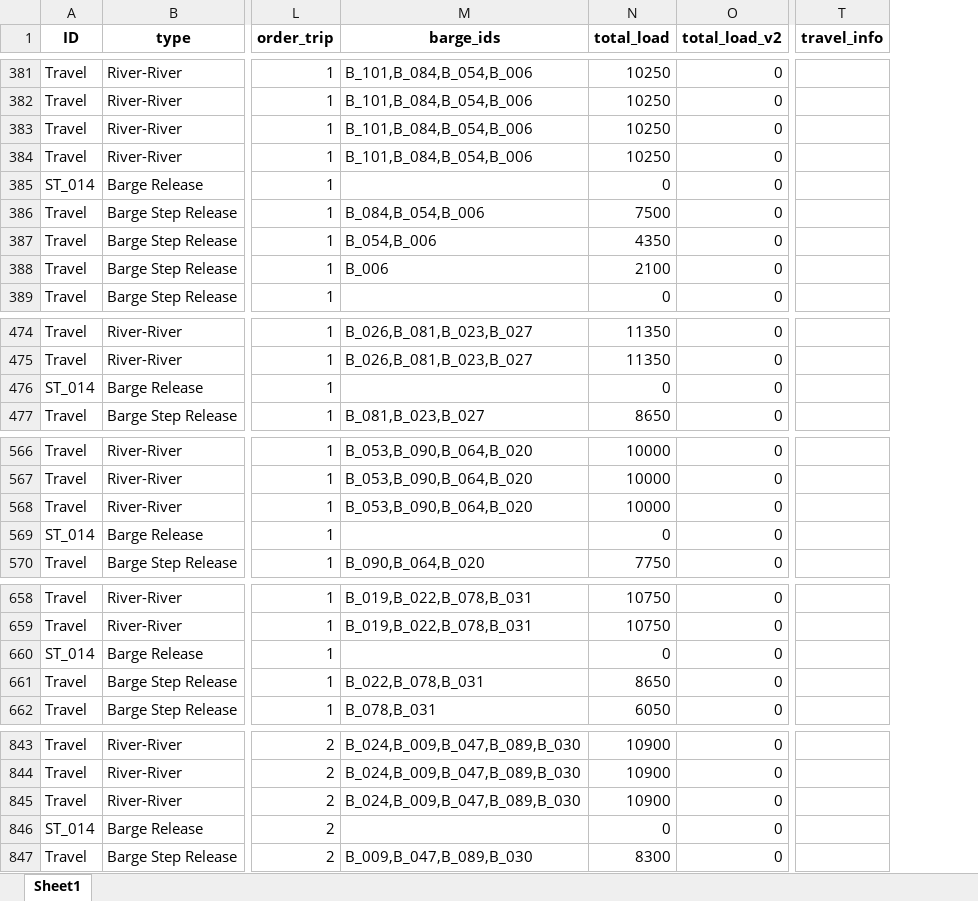
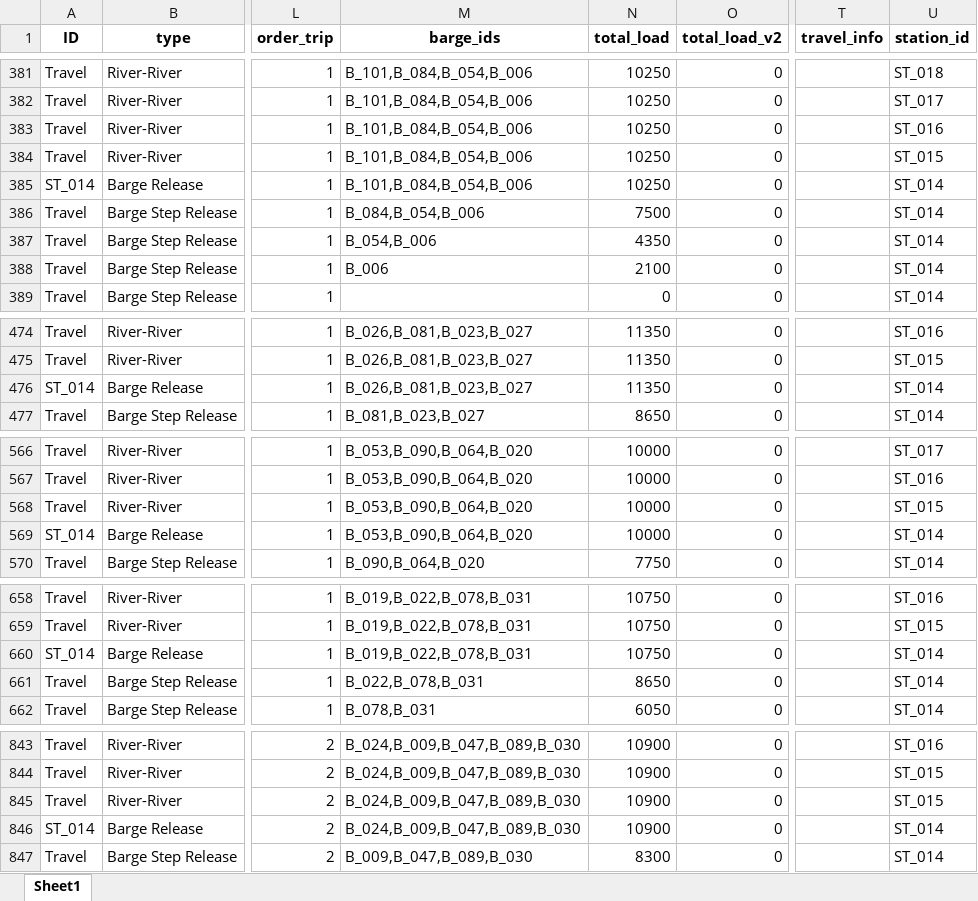
Before and after one commit to babankbro/Tugboat, an Excel workbook: CodeVS/data/output/tugboat_schedule__3order.xlsx, sheet Sheet1, drawn as a sheet; only a part is shown, gaps mark what is left out; values as stored, in another font and other column widths than the file's, no borders; the diff covers the shown part only; the diff names each change by its address in the sheet, - before the commit and + after, or states it on an @@ line.

```diff
--- a/CodeVS/data/output/tugboat_schedule__3order.xlsx (sheet Sheet1)
+++ b/CodeVS/data/output/tugboat_schedule__3order.xlsx (sheet Sheet1)
+column U (station_id), rows 381-389: ST_018 | ST_017 | ST_016 | ST_015 | ST_014 | ST_014 | ST_014 | ST_014 | ST_014; rows 474-477: ST_016 | ST_015 | ST_014 | ST_014; rows 566-570: ST_017 | ST_016 | ST_015 | ST_014 | ST_014; rows 658-662: ST_016 | ST_015 | ST_014 | ST_014 | ST_014; rows 843-847: ST_016 | ST_015 | ST_015 | ST_014 | ST_014
-M385 (barge_ids): (empty)
+M385 (barge_ids): B_101,B_084,B_054,B_006
-N385 (total_load): 0
+N385 (total_load): 10250
-M476 (barge_ids): (empty)
+M476 (barge_ids): B_026,B_081,B_023,B_027
-N476 (total_load): 0
+N476 (total_load): 11350
-M569 (barge_ids): (empty)
+M569 (barge_ids): B_053,B_090,B_064,B_020
-N569 (total_load): 0
+N569 (total_load): 10000
-M660 (barge_ids): (empty)
+M660 (barge_ids): B_019,B_022,B_078,B_031
-N660 (total_load): 0
+N660 (total_load): 10750
-M846 (barge_ids): (empty)
+M846 (barge_ids): B_024,B_009,B_047,B_089,B_030
-N846 (total_load): 0
+N846 (total_load): 10900
```
Also changed, not shown: 24 edited cells elsewhere in this sheet, CodeVS/data/output/tugboat_schedule_algorithm.xlsx, 51 other files.
